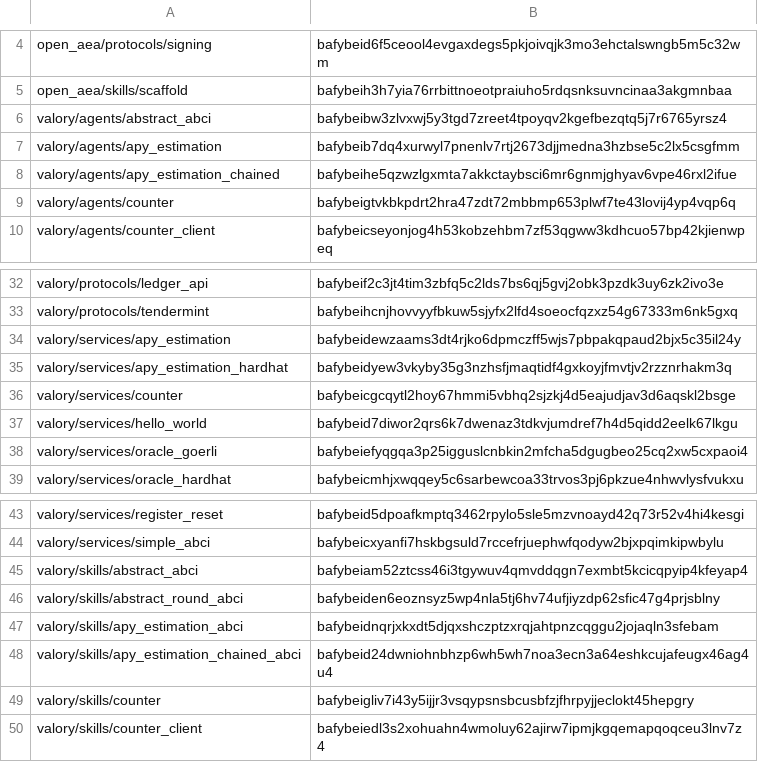
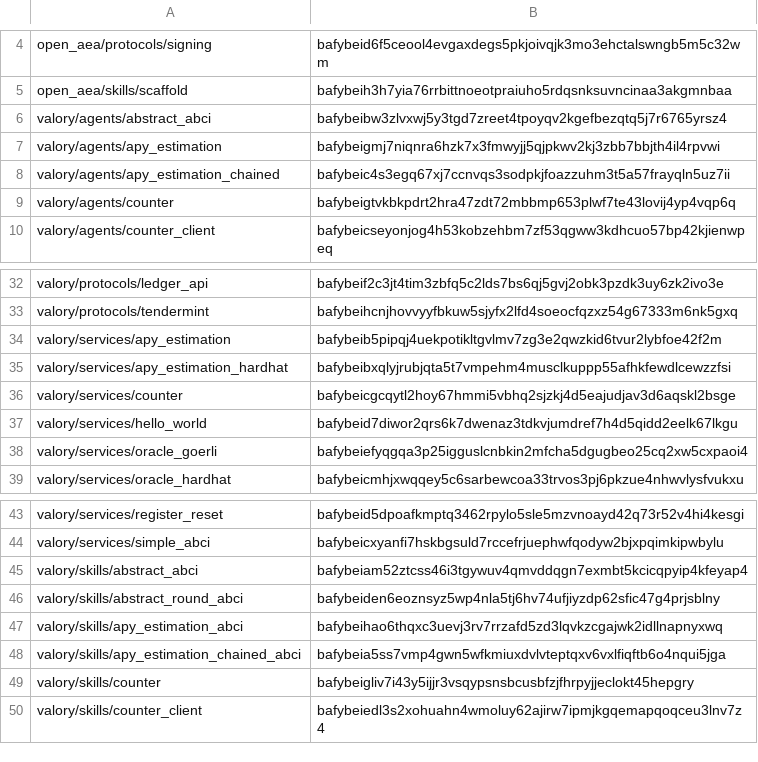
Before and after one commit to valory-xyz/open-autonomy, a CSV file: packages/hashes.csv, drawn as a sheet; only a part is shown, gaps mark what is left out.

```diff
--- a/packages/hashes.csv
+++ b/packages/hashes.csv
@@ -6,4 +6,4 @@ open_aea/skills/scaffold,bafybeih3h7yia76rrbittnoeotpraiuho5rdqsnksuvncinaa3akgm
 valory/agents/abstract_abci,bafybeibw3zlvxwj5y3tgd7zreet4tpoyqv2kgefbezqtq5j7r6765yrsz4
-valory/agents/apy_estimation,bafybeib7dq4xurwyl7pnenlv7rtj2673djjmedna3hzbse5c2lx5csgfmm
-valory/agents/apy_estimation_chained,bafybeihe5qzwzlgxmta7akkctaybsci6mr6gnmjghyav6vpe46rxl2ifue
+valory/agents/apy_estimation,bafybeigmj7niqnra6hzk7x3fmwyjj5qjpkwv2kj3zbb7bbjth4il4rpvwi
+valory/agents/apy_estimation_chained,bafybeic4s3egq67xj7ccnvqs3sodpkjfoazzuhm3t5a57frayqln5uz7ii
 valory/agents/counter,bafybeigtvkbkpdrt2hra47zdt72mbbmp653plwf7te43lovij4yp4vqp6q
@@ -33,4 +33,4 @@ valory/protocols/ledger_api,bafybeif2c3jt4tim3zbfq5c2lds7bs6qj5gvj2obk3pzdk3uy6z
 valory/protocols/tendermint,bafybeihcnjhovvyyfbkuw5sjyfx2lfd4soeocfqzxz54g67333m6nk5gxq
-valory/services/apy_estimation,bafybeidewzaams3dt4rjko6dpmczff5wjs7pbpakqpaud2bjx5c35il24y
-valory/services/apy_estimation_hardhat,bafybeidyew3vkyby35g3nzhsfjmaqtidf4gxkoyjfmvtjv2rzznrhakm3q
+valory/services/apy_estimation,bafybeib5pipqj4uekpotikltgvlmv7zg3e2qwzkid6tvur2lybfoe42f2m
+valory/services/apy_estimation_hardhat,bafybeibxqlyjrubjqta5t7vmpehm4musclkuppp55afhkfewdlcewzzfsi
 valory/services/counter,bafybeicgcqytl2hoy67hmmi5vbhq2sjzkj4d5eajudjav3d6aqskl2bsge
@@ -46,4 +46,4 @@ valory/skills/abstract_abci,bafybeiam52ztcss46i3tgywuv4qmvddqgn7exmbt5kcicqpyip4
 valory/skills/abstract_round_abci,bafybeiden6eoznsyz5wp4nla5tj6hv74ufjiyzdp62sfic47g4prjsblny
-valory/skills/apy_estimation_abci,bafybeidnqrjxkxdt5djqxshczptzxrqjahtpnzcqggu2jojaqln3sfebam
-valory/skills/apy_estimation_chained_abci,bafybeid24dwniohnbhzp6wh5wh7noa3ecn3a64eshkcujafeugx46ag4u4
+valory/skills/apy_estimation_abci,bafybeihao6thqxc3uevj3rv7rrzafd5zd3lqvkzcgajwk2idllnapnyxwq
+valory/skills/apy_estimation_chained_abci,bafybeia5ss7vmp4gwn5wfkmiuxdvlvteptqxv6vxlfiqftb6o4nqui5jga
 valory/skills/counter,bafybeigliv7i43y5ijjr3vsqypsnsbcusbfzjfhrpyjjeclokt45hepgry
```
Also changed, not shown: 6 other files.
